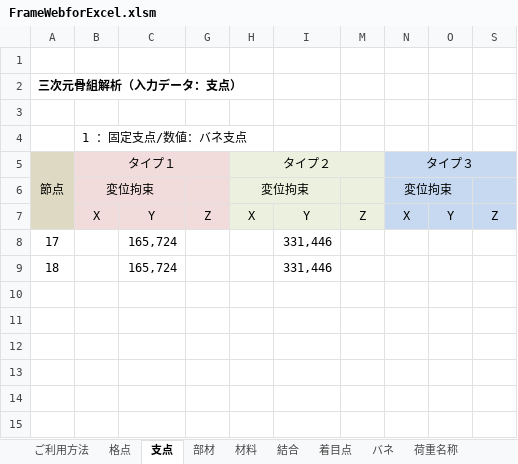
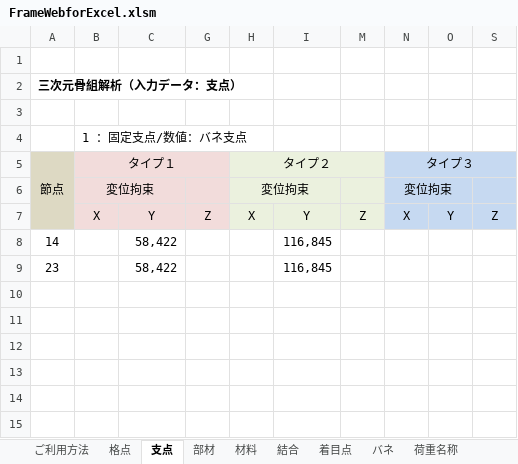
Before and after one commit to structuralengine/FrameWebforExcel, an Excel workbook: FrameWebforExcel.xlsm, sheet 支点, drawn as a sheet; values as stored, in another font and other column widths than the file's, no borders; removed rows and columns are numbered as before the commit, all else as after; the diff names each change by its address in the sheet, - before the commit and + after, or states it on an @@ line.

```diff
--- a/FrameWebforExcel.xlsm (sheet 支点)
+++ b/FrameWebforExcel.xlsm (sheet 支点)
-row 8: 17 |  | 165,724 |  |  | 331,446
-row 9: 18 |  | 165,724 |  |  | 331,446
+row 8: 14 |  | 58,422 |  |  | 116,845
+row 9: 23 |  | 58,422 |  |  | 116,845
```
Also changed, not shown: sheet PickUp・出力, sheet 計算・出力, sheet COMBINE, sheet 荷重名称, sheet 荷重強度, sheet 部材, 7 more sheets, other sheet tabs, formulas that keep their value, hidden cells, charts or pictures.
